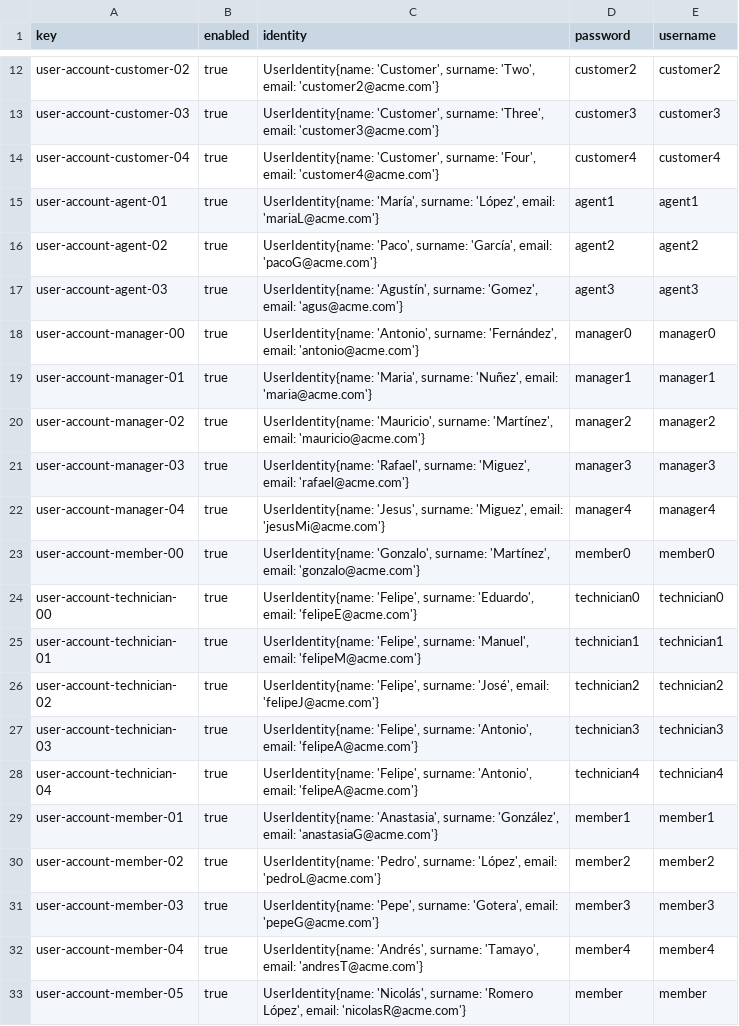
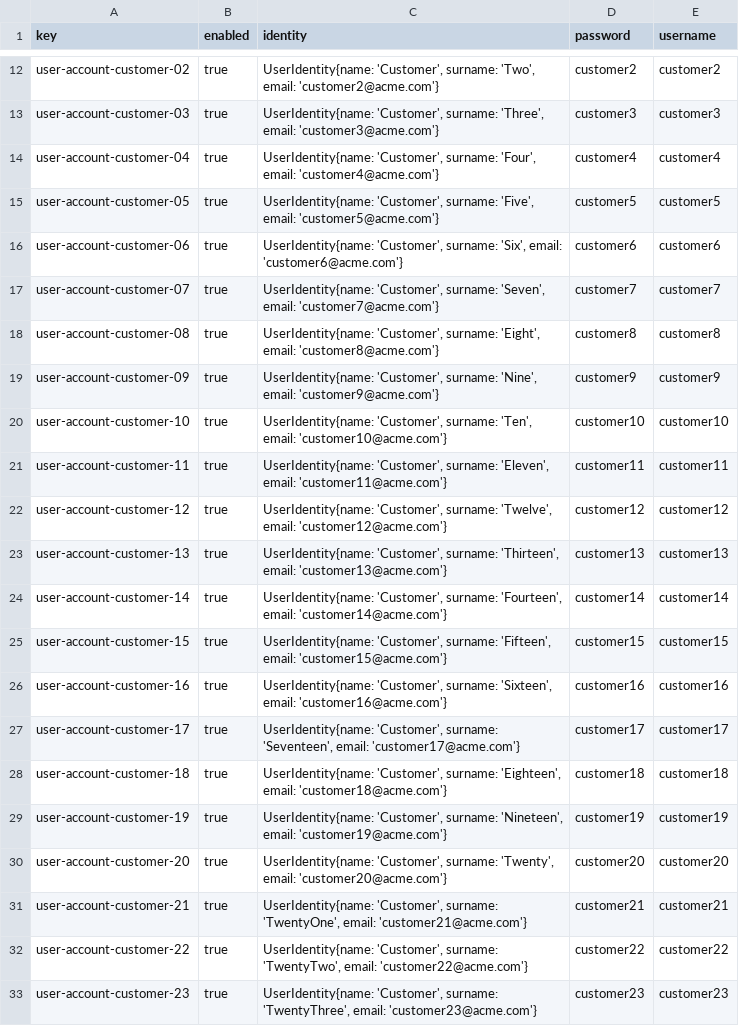
Before and after one commit to DP2-C1-054/Acme-ANS-C3, a CSV file: src/main/resources/WEB-INF/data/sample/user-account.csv, drawn as a sheet; only a part is shown, gaps mark what is left out; the shorter side is filled out with more unchanged rows; the diff covers the shown part only; the diff names each change by its address in the sheet, - before the commit and + after, or states it on an @@ line.

```diff
--- a/src/main/resources/WEB-INF/data/sample/user-account.csv
+++ b/src/main/resources/WEB-INF/data/sample/user-account.csv
+row 15: user-account-customer-05 | true | UserIdentity{name: 'Customer', surname: 'Five', email: 'customer5@acme.com'} | customer5 | customer5
+row 16: user-account-customer-06 | true | UserIdentity{name: 'Customer', surname: 'Six', email: 'customer6@acme.com'} | customer6 | customer6
+row 17: user-account-customer-07 | true | UserIdentity{name: 'Customer', surname: 'Seven', email: 'customer7@acme.com'} | customer7 | customer7
+row 18: user-account-customer-08 | true | UserIdentity{name: 'Customer', surname: 'Eight', email: 'customer8@acme.com'} | customer8 | customer8
+row 19: user-account-customer-09 | true | UserIdentity{name: 'Customer', surname: 'Nine', email: 'customer9@acme.com'} | customer9 | customer9
+row 20: user-account-customer-10 | true | UserIdentity{name: 'Customer', surname: 'Ten', email: 'customer10@acme.com'} | customer10 | customer10
+row 21: user-account-customer-11 | true | UserIdentity{name: 'Customer', surname: 'Eleven', email: 'customer11@acme.com'} | customer11 | customer11
+row 22: user-account-customer-12 | true | UserIdentity{name: 'Customer', surname: 'Twelve', email: 'customer12@acme.com'} | customer12 | customer12
+row 23: user-account-customer-13 | true | UserIdentity{name: 'Customer', surname: 'Thirteen', email: 'customer13@acme.com'} | customer13 | customer13
+row 24: user-account-customer-14 | true | UserIdentity{name: 'Customer', surname: 'Fourteen', email: 'customer14@acme.com'} | customer14 | customer14
+row 25: user-account-customer-15 | true | UserIdentity{name: 'Customer', surname: 'Fifteen', email: 'customer15@acme.com'} | customer15 | customer15
+row 26: user-account-customer-16 | true | UserIdentity{name: 'Customer', surname: 'Sixteen', email: 'customer16@acme.com'} | customer16 | customer16
+row 27: user-account-customer-17 | true | UserIdentity{name: 'Customer', surname: 'Seventeen', email: 'customer17@acme.com'} | customer17 | customer17
+row 28: user-account-customer-18 | true | UserIdentity{name: 'Customer', surname: 'Eighteen', email: 'customer18@acme.com'} | customer18 | customer18
+row 29: user-account-customer-19 | true | UserIdentity{name: 'Customer', surname: 'Nineteen', email: 'customer19@acme.com'} | customer19 | customer19
+row 30: user-account-customer-20 | true | UserIdentity{name: 'Customer', surname: 'Twenty', email: 'customer20@acme.com'} | customer20 | customer20
+row 31: user-account-customer-21 | true | UserIdentity{name: 'Customer', surname: 'TwentyOne', email: 'customer21@acme.com'} | customer21 | customer21
+row 32: user-account-customer-22 | true | UserIdentity{name: 'Customer', surname: 'TwentyTwo', email: 'customer22@acme.com'} | customer22 | customer22
+row 33: user-account-customer-23 | true | UserIdentity{name: 'Customer', surname: 'TwentyThree', email: 'customer23@acme.com'} | customer23 | customer23
```
Also changed, not shown: 19 added rows elsewhere in this file, src/main/resources/WEB-INF/data/sample/booking.csv, src/main/resources/WEB-INF/data/sample/customer.csv, 18 other files.
